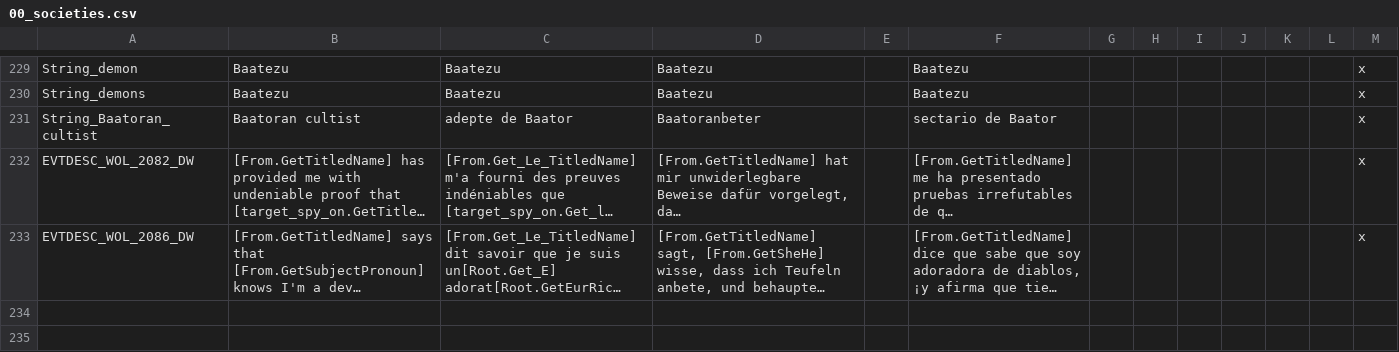
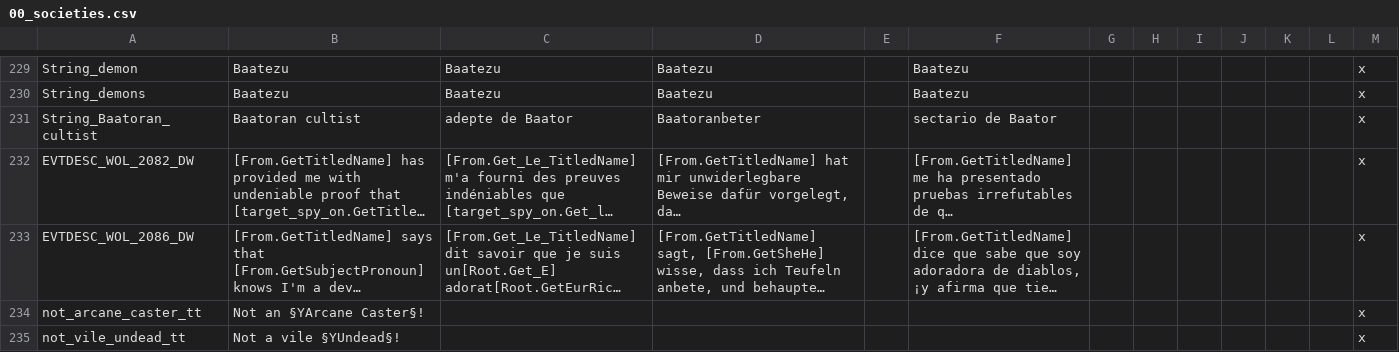
Before and after one commit to ProjectFaerun/Faerun, a CSV file: Faerun/localisation/00_societies.csv, drawn as a sheet; only a part is shown, gaps mark what is left out; long unchanged cells end in …; the diff names each change by its address in the sheet, - before the commit and + after, or states it on an @@ line.

```diff
--- a/Faerun/localisation/00_societies.csv
+++ b/Faerun/localisation/00_societies.csv
+row 234: not_arcane_caster_tt | Not an §YArcane Caster§! |  |  |  |  |  |  |  |  |  |  | x
+row 235: not_vile_undead_tt | Not a vile §YUndead§! |  |  |  |  |  |  |  |  |  |  | x
```
Also changed, not shown: Faerun/localisation/culturesNreligions.csv, 7 other files.
